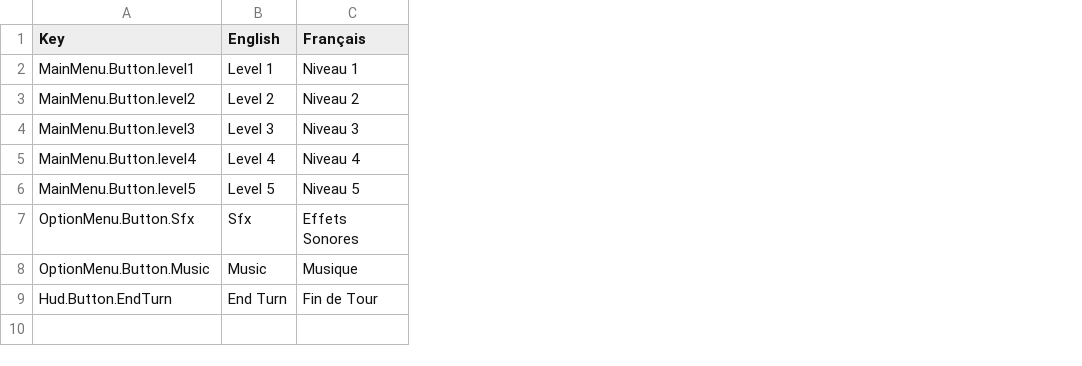
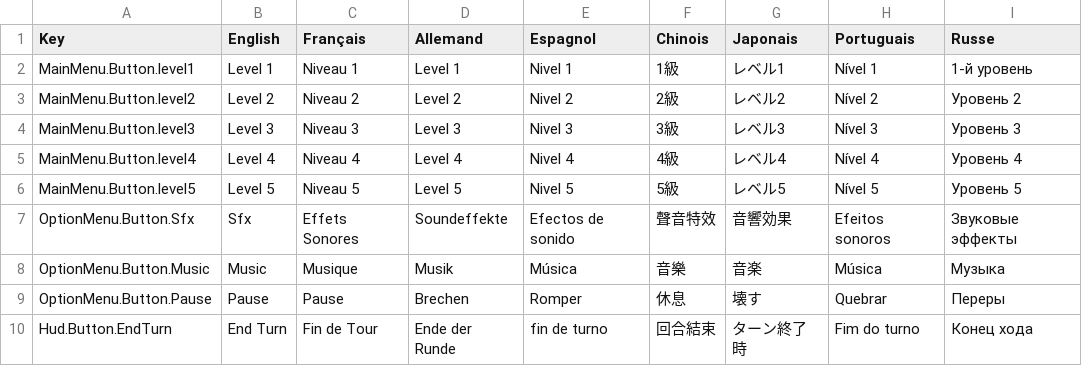
Before and after one commit to Tsem12/Medic2, a CSV file: Assets/SimpleLocalization/Resources/Localization/Menu.csv, drawn as a sheet; the diff names each change by its address in the sheet, - before the commit and + after, or states it on an @@ line.

Commit message:
[ADD] New Languages
Espagnol , Allemand , Japon , Portugual , RU , Russie ,

```diff
--- a/Assets/SimpleLocalization/Resources/Localization/Menu.csv
+++ b/Assets/SimpleLocalization/Resources/Localization/Menu.csv
+column D (Allemand), rows 2-8: Level 1 | Level 2 | Level 3 | Level 4 | Level 5 | Soundeffekte | Musik; row 10: Ende der Runde
+column E (Espagnol), rows 2-8: Nivel 1 | Nivel 2 | Nivel 3 | Nivel 4 | Nivel 5 | Efectos de sonido | Música; row 10: fin de turno
+column F (Chinois), rows 2-8: 1級 | 2級 | 3級 | 4級 | 5級 | 聲音特效 | 音樂; row 10: 回合結束
+column G (Japonais), rows 2-8: レベル1 | レベル2 | レベル3 | レベル4 | レベル5 | 音響効果 | 音楽; row 10: ターン終了時
+column H (Portuguais), rows 2-8: Nível 1 | Nível 2 | Nível 3 | Nível 4 | Nível 5 | Efeitos sonoros | Música; row 10: Fim do turno
+column I (Russe), rows 2-8: 1-й уровень | Уровень 2 | Уровень 3 | Уровень 4 | Уровень 5 | Звуковые эффекты | Музыка; row 10: Конец хода
+row 9: OptionMenu.Button.Pause | Pause | Pause | Brechen | Romper | 休息 | 壊す | Quebrar | Переры
```
Also changed, not shown: 16 other files.
